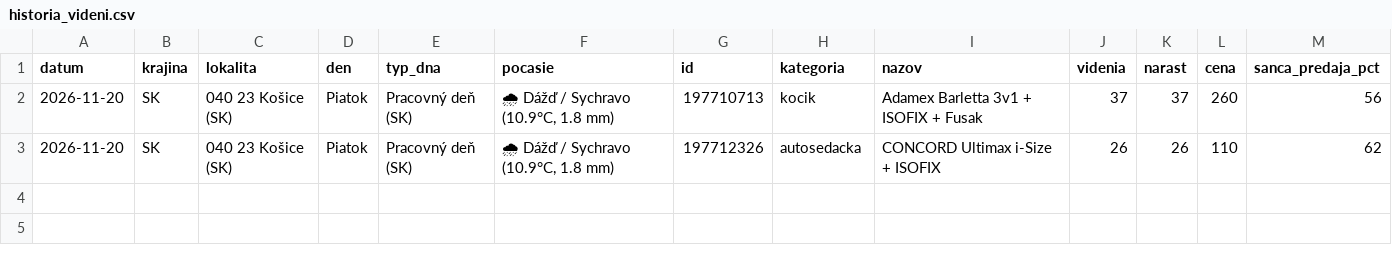
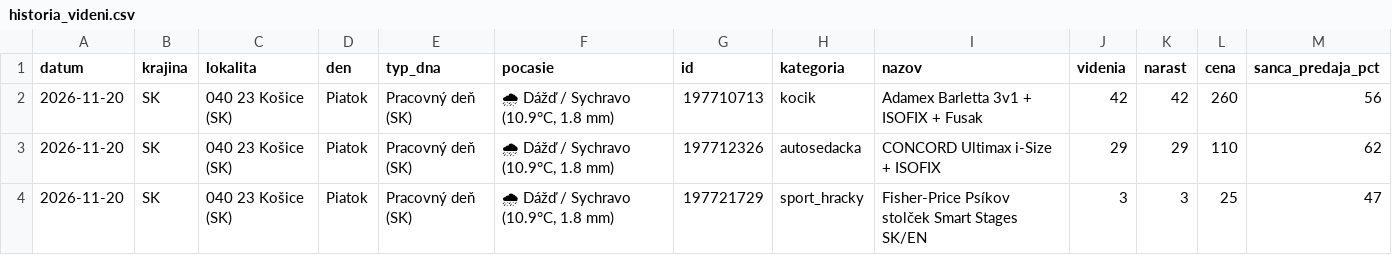
Before and after one commit to JaroslavaG/bazos-predictive-bi, a CSV file: historia_videni.csv, drawn as a sheet; the diff names each change by its address in the sheet, - before the commit and + after, or states it on an @@ line.

```diff
--- a/historia_videni.csv
+++ b/historia_videni.csv
-J2 (videnia): 37
+J2 (videnia): 42
-K2 (narast): 37
+K2 (narast): 42
-J3 (videnia): 26
+J3 (videnia): 29
-K3 (narast): 26
+K3 (narast): 29
+row 4: 2026-11-20 | SK | 040 23 Košice (SK) | Piatok | Pracovný deň (SK) | 🌧 Dážď / Sychravo (10.9°C, 1.8 mm) | 197721729 | sport_hracky | Fisher-Price Psíkov stolček Smart Stages SK/EN | 3 | 3 | 25 | 47
```
Also changed, not shown: 1 other file.
